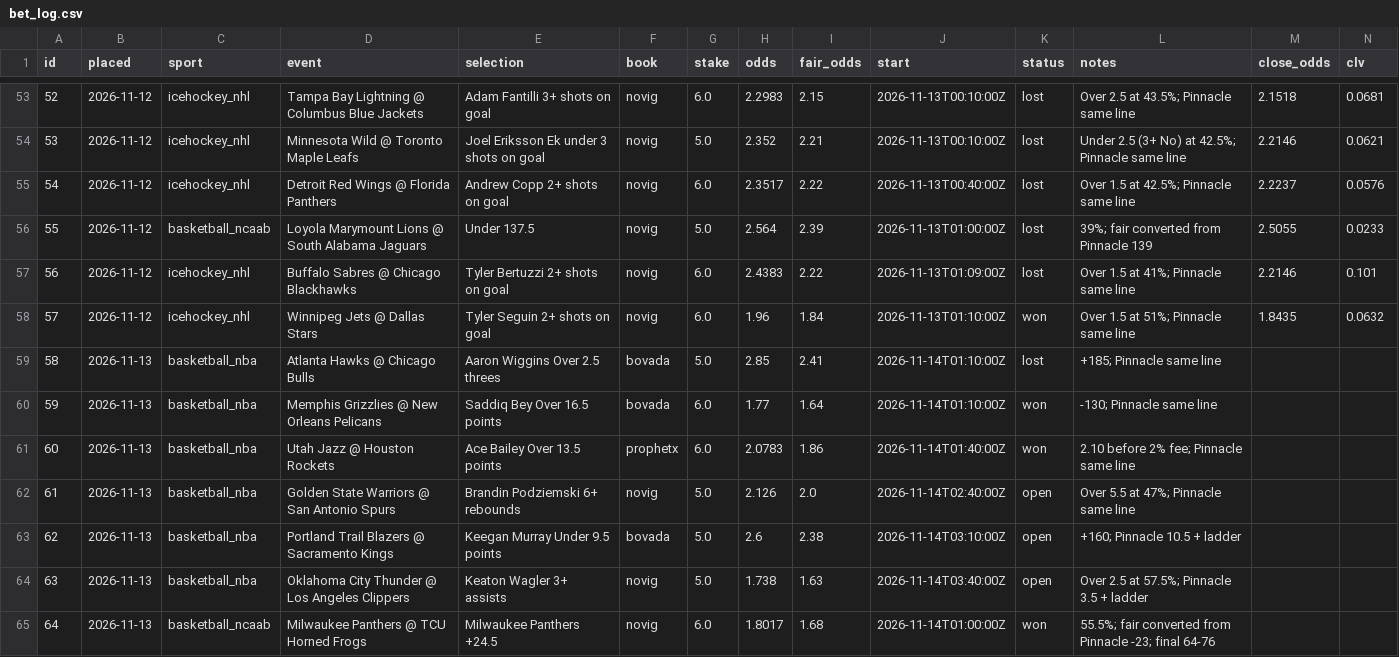
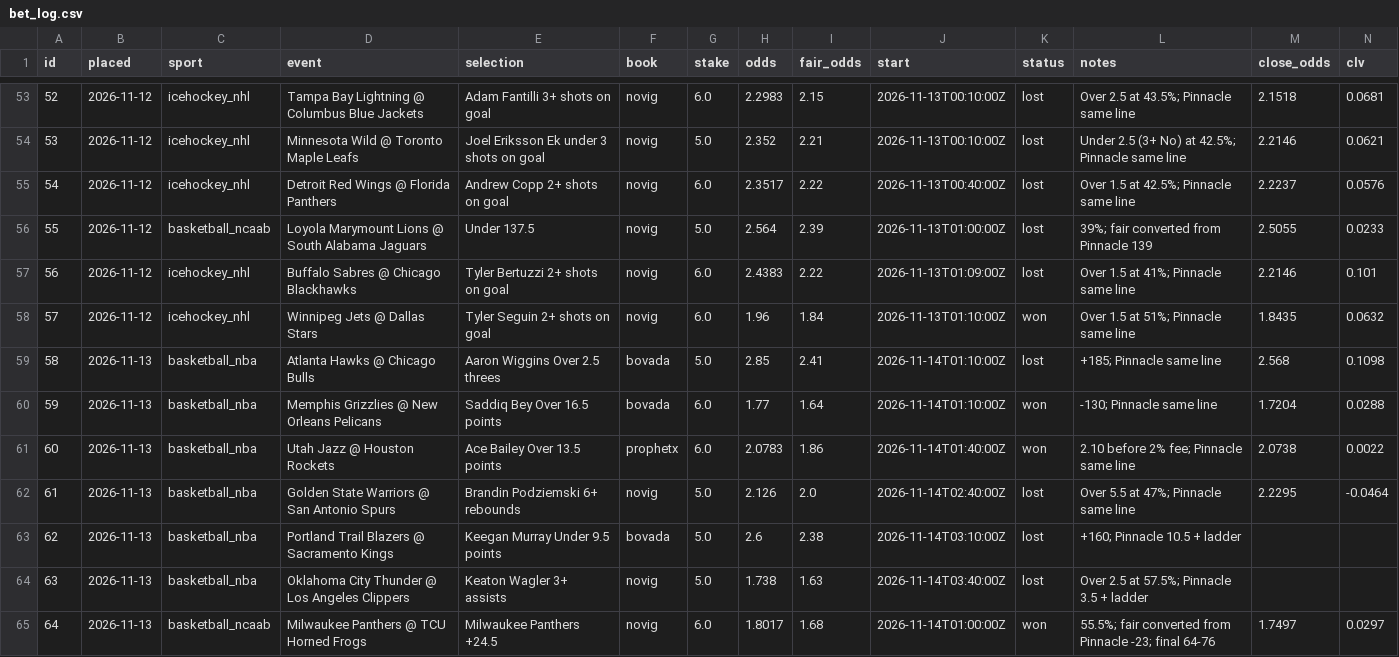
Before and after one commit to thomasreek/Bets, a CSV file: bet_log.csv, drawn as a sheet; only a part is shown, gaps mark what is left out.

```diff
--- a/bet_log.csv
+++ b/bet_log.csv
@@ -58,8 +58,8 @@ id,placed,sport,event,selection,book,stake,odds,fair_odds,start,status,notes,clo
 57,2026-11-12,icehockey_nhl,Winnipeg Jets @ Dallas Stars,Tyler Seguin 2+ shots on goal,novig,6.0,1.96,1.84,2026-11-13T01:10:00Z,won,Over 1.5 at 51%; Pinnacle same line,1.8435,0.0632
-58,2026-11-13,basketball_nba,Atlanta Hawks @ Chicago Bulls,Aaron Wiggins Over 2.5 threes,bovada,5.0,2.85,2.41,2026-11-14T01:10:00Z,lost,+185; Pinnacle same line,,
-59,2026-11-13,basketball_nba,Memphis Grizzlies @ New Orleans Pelicans,Saddiq Bey Over 16.5 points,bovada,6.0,1.77,1.64,2026-11-14T01:10:00Z,won,-130; Pinnacle same line,,
-60,2026-11-13,basketball_nba,Utah Jazz @ Houston Rockets,Ace Bailey Over 13.5 points,prophetx,6.0,2.0783,1.86,2026-11-14T01:40:00Z,won,2.10 before 2% fee; Pinnacle same line,,
-61,2026-11-13,basketball_nba,Golden State Warriors @ San Antonio Spurs,Brandin Podziemski 6+ rebounds,novig,5.0,2.126,2.0,2026-11-14T02:40:00Z,open,Over 5.5 at 47%; Pinnacle same line,,
-62,2026-11-13,basketball_nba,Portland Trail Blazers @ Sacramento Kings,Keegan Murray Under 9.5 points,bovada,5.0,2.6,2.38,2026-11-14T03:10:00Z,open,+160; Pinnacle 10.5 + ladder,,
-63,2026-11-13,basketball_nba,Oklahoma City Thunder @ Los Angeles Clippers,Keaton Wagler 3+ assists,novig,5.0,1.738,1.63,2026-11-14T03:40:00Z,open,Over 2.5 at 57.5%; Pinnacle 3.5 + ladder,,
-64,2026-11-13,basketball_ncaab,Milwaukee Panthers @ TCU Horned Frogs,Milwaukee Panthers +24.5,novig,6.0,1.8017,1.68,2026-11-14T01:00:00Z,won,55.5%; fair converted from Pinnacle -23; final 64-76,,
+58,2026-11-13,basketball_nba,Atlanta Hawks @ Chicago Bulls,Aaron Wiggins Over 2.5 threes,bovada,5.0,2.85,2.41,2026-11-14T01:10:00Z,lost,+185; Pinnacle same line,2.568,0.1098
+59,2026-11-13,basketball_nba,Memphis Grizzlies @ New Orleans Pelicans,Saddiq Bey Over 16.5 points,bovada,6.0,1.77,1.64,2026-11-14T01:10:00Z,won,-130; Pinnacle same line,1.7204,0.0288
+60,2026-11-13,basketball_nba,Utah Jazz @ Houston Rockets,Ace Bailey Over 13.5 points,prophetx,6.0,2.0783,1.86,2026-11-14T01:40:00Z,won,2.10 before 2% fee; Pinnacle same line,2.0738,0.0022
+61,2026-11-13,basketball_nba,Golden State Warriors @ San Antonio Spurs,Brandin Podziemski 6+ rebounds,novig,5.0,2.126,2.0,2026-11-14T02:40:00Z,lost,Over 5.5 at 47%; Pinnacle same line,2.2295,-0.0464
+62,2026-11-13,basketball_nba,Portland Trail Blazers @ Sacramento Kings,Keegan Murray Under 9.5 points,bovada,5.0,2.6,2.38,2026-11-14T03:10:00Z,lost,+160; Pinnacle 10.5 + ladder,,
+63,2026-11-13,basketball_nba,Oklahoma City Thunder @ Los Angeles Clippers,Keaton Wagler 3+ assists,novig,5.0,1.738,1.63,2026-11-14T03:40:00Z,lost,Over 2.5 at 57.5%; Pinnacle 3.5 + ladder,,
+64,2026-11-13,basketball_ncaab,Milwaukee Panthers @ TCU Horned Frogs,Milwaukee Panthers +24.5,novig,6.0,1.8017,1.68,2026-11-14T01:00:00Z,won,55.5%; fair converted from Pinnacle -23; final 64-76,1.7497,0.0297
```
Also changed, not shown: 1 other file.
